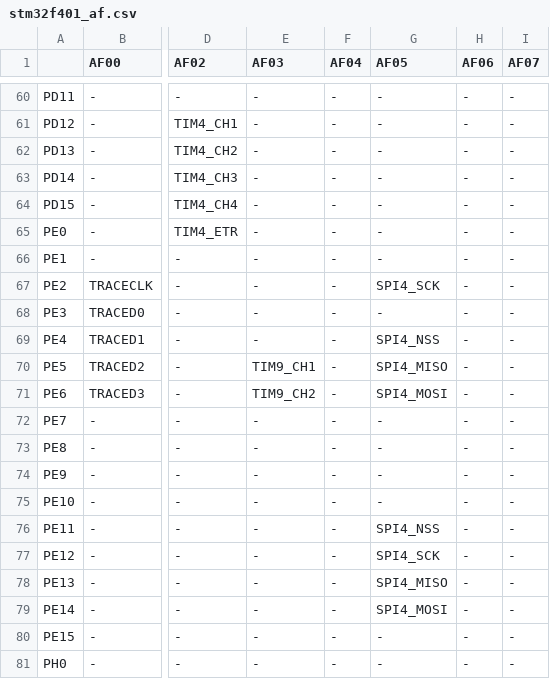
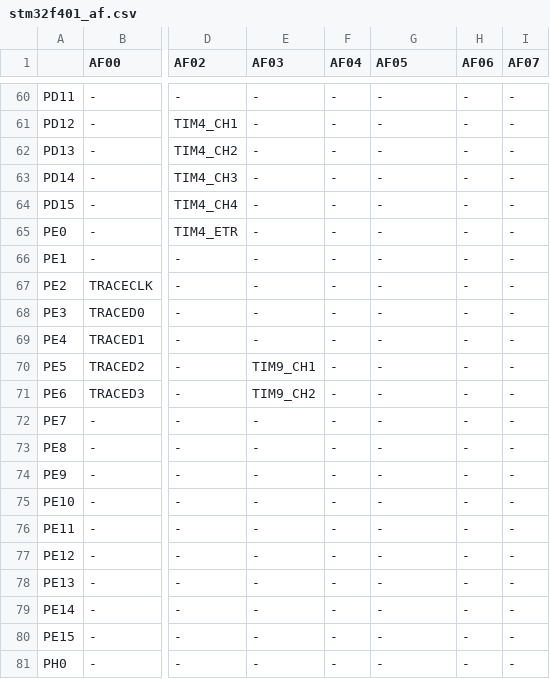
Before and after one commit to espruino/Espruino, a CSV file: boards/pins/stm32f401_af.csv, drawn as a sheet; only a part is shown, gaps mark what is left out; the diff names each change by its address in the sheet, - before the commit and + after, or states it on an @@ line.

Commit message:
Update stm32f401_af.csv
Removed SPI4 as it was removed from the pins file and was causing issues compiling.

```diff
--- a/boards/pins/stm32f401_af.csv
+++ b/boards/pins/stm32f401_af.csv
-G67 (AF05): SPI4_SCK
+G67 (AF05): -
-G69 (AF05): SPI4_NSS
+G69 (AF05): -
-G70 (AF05): SPI4_MISO
+G70 (AF05): -
-G71 (AF05): SPI4_MOSI
+G71 (AF05): -
-G76 (AF05): SPI4_NSS
+G76 (AF05): -
-G77 (AF05): SPI4_SCK
+G77 (AF05): -
-G78 (AF05): SPI4_MISO
+G78 (AF05): -
-G79 (AF05): SPI4_MOSI
+G79 (AF05): -
```
